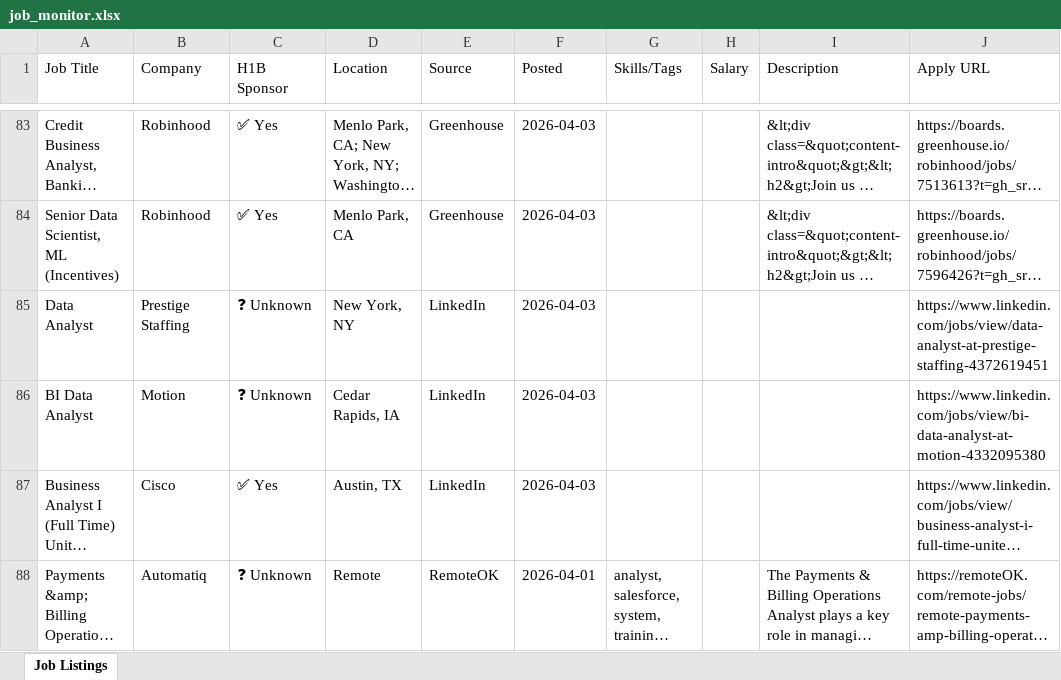
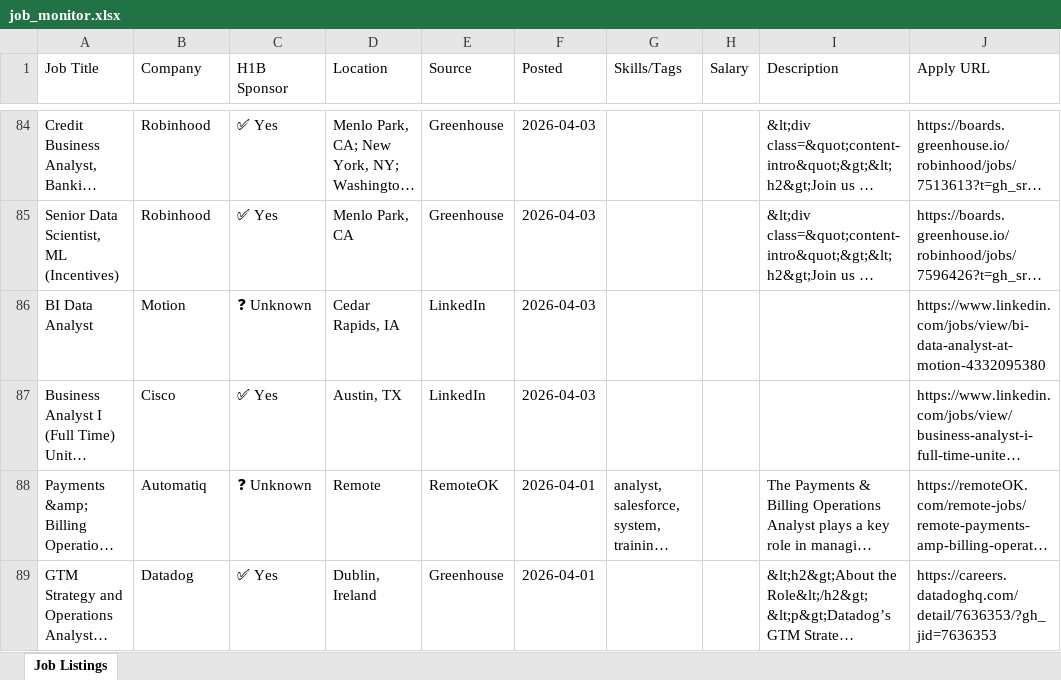
Before and after one commit to raagasindhu99/job-monitor, an Excel workbook: job-monitor/job_monitor.xlsx, sheet Job Listings, drawn as a sheet; only a part is shown, gaps mark what is left out; the shorter side is filled out with more unchanged rows; long unchanged cells end in …; values as stored, in another font and other column widths than the file's, no cell formats; removed rows and columns are numbered as before the commit, all else as after; the diff covers the shown part only; the diff names each change by its address in the sheet, - before the commit and + after, or states it on an @@ line.

```diff
--- a/job-monitor/job_monitor.xlsx (sheet Job Listings)
+++ b/job-monitor/job_monitor.xlsx (sheet Job Listings)
-row 85: Data Analyst | Prestige Staffing | ❓ Unknown | New York, NY | LinkedIn | 2026-04-03 |  |  |  | https://www.linkedin.com/jobs/view/data-analyst-at-prestige-staffing-4372619451
```
Also changed, not shown: 5 added rows and 4 removed rows elsewhere in this sheet, cell formats, job_monitor.xlsx, 4 other files.
